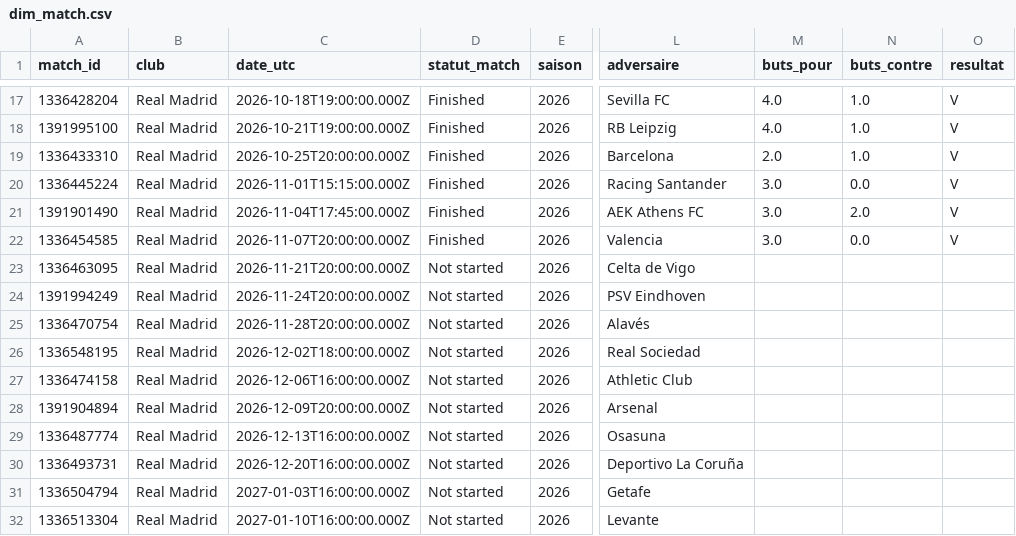
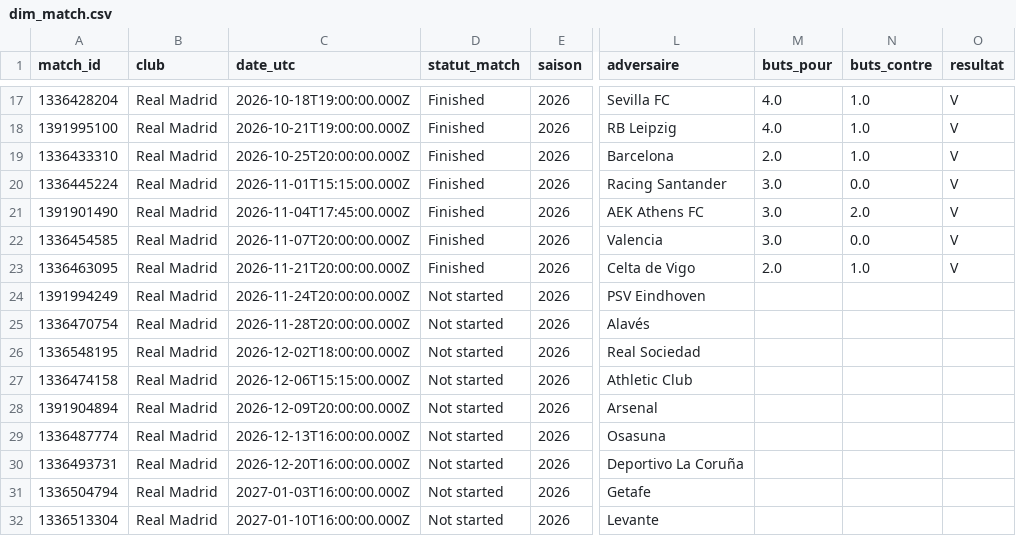
Before and after one commit to karlfring/diomande-tracker, a CSV file: data/processed/2026/dim_match.csv, drawn as a sheet; only a part is shown, gaps mark what is left out; the diff names each change by its address in the sheet, - before the commit and + after, or states it on an @@ line.

```diff
--- a/data/processed/2026/dim_match.csv
+++ b/data/processed/2026/dim_match.csv
-D23 (statut_match): Not started
+D23 (statut_match): Finished
-M23 (buts_pour): (empty)
+M23 (buts_pour): 2.0
-N23 (buts_contre): (empty)
+N23 (buts_contre): 1.0
-O23 (resultat): (empty)
+O23 (resultat): V
-C27 (date_utc): 2026-12-06T16:00:00.000Z
+C27 (date_utc): 2026-12-06T15:15:00.000Z
```
Also changed, not shown: data/processed/2026/fact_ingestion.csv, data/processed/2026/fact_joueur_match.csv, 5 other files.
